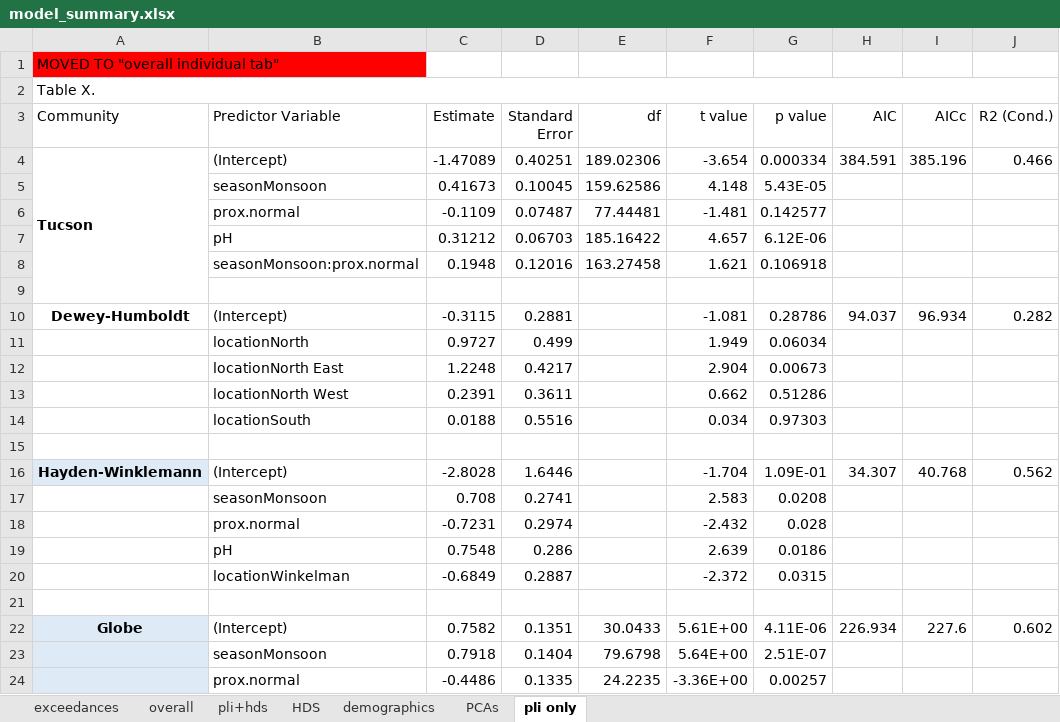
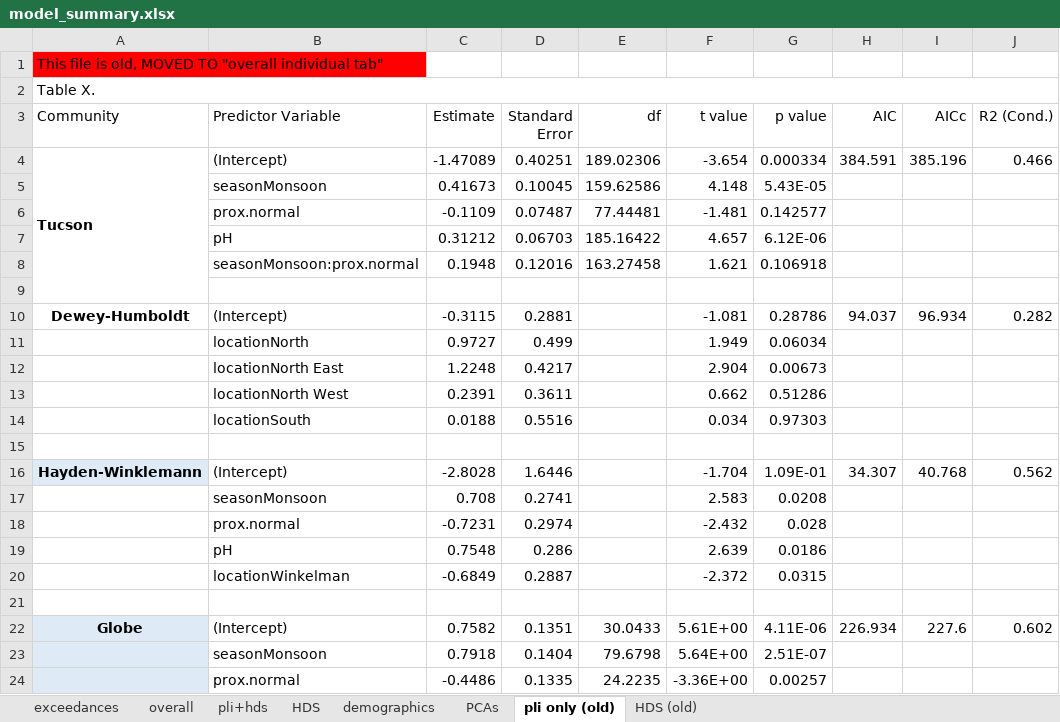
Before and after one commit to GChukwuonye/project-harvest, an Excel workbook: Figures/summaries_csvs/model_summary.xlsx, sheet pli only (old), drawn as a sheet; only a part is shown; values as stored, in another font and other column widths than the file's, no borders; the diff names each change by its address in the sheet, - before the commit and + after, or states it on an @@ line.

```diff
--- a/Figures/summaries_csvs/model_summary.xlsx (sheet pli only (old))
+++ b/Figures/summaries_csvs/model_summary.xlsx (sheet pli only (old))
-sheet tab: pli only
+sheet tab: pli only (old)
+sheet tab: HDS (old)
-A1 (Community): MOVED TO "overall individual tab"
+A1 (Community): This file is old, MOVED TO "overall individual tab"
```
Also changed, not shown: sheet HDS, 1 other file.
